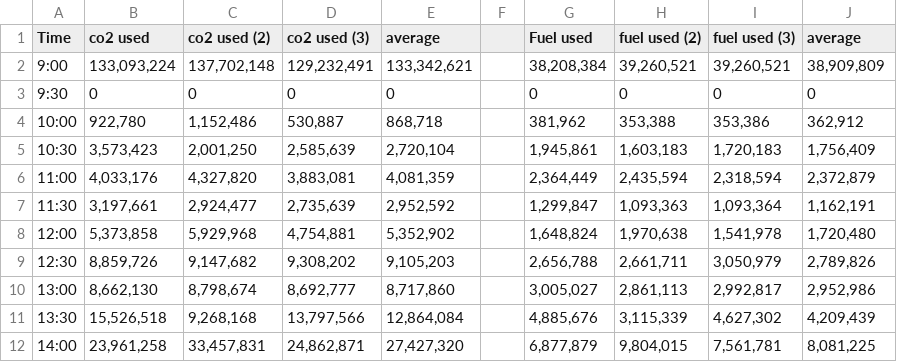
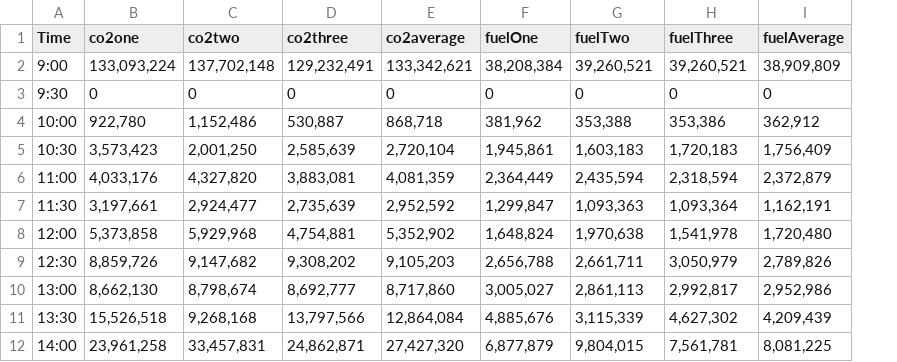
Before and after one commit to theheuman/am4-helper, a CSV file: AM4 Balance - Just Usage.csv, drawn as a sheet; only a part is shown; removed rows and columns are numbered as before the commit, all else as after; the diff names each change by its address in the sheet, - before the commit and + after, or states it on an @@ line.

Commit message:
more raw data, new converter

```diff
--- a/AM4 Balance - Just Usage.csv
+++ b/AM4 Balance - Just Usage.csv
-column F, empty
-B1: co2 used
+B1: co2one
-C1: co2 used (2)
+C1: co2two
-D1: co2 used (3)
+D1: co2three
-E1: average
+E1: co2average
-F1: Fuel used
+F1: fuelOne
-G1: fuel used (2)
+G1: fuelTwo
-H1: fuel used (3)
+H1: fuelThree
-I1: average
+I1: fuelAverage
```
Also changed, not shown: 3 other files.
